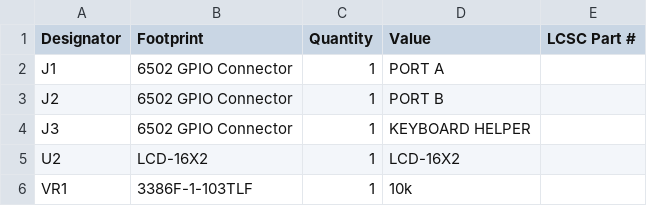
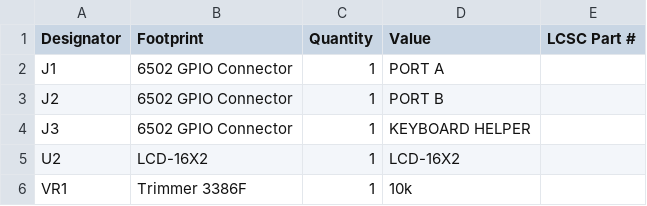
Before and after one commit to acwright/6502-KIM, a CSV file: Production/Keypad LCD Helper/Rev 1.0/bom.csv, drawn as a sheet.

```diff
--- a/Production/Keypad LCD Helper/Rev 1.0/bom.csv
+++ b/Production/Keypad LCD Helper/Rev 1.0/bom.csv
@@ -5,2 +5,2 @@ J3,6502 GPIO Connector,1,KEYBOARD HELPER,
 U2,LCD-16X2,1,LCD-16X2,
-VR1,3386F-1-103TLF,1,10k,
+VR1,Trimmer 3386F,1,10k,
```
Also changed, not shown: BOM/KIM Board/Rev 1.0/mouser.csv, Production/KIM Board/Rev 1.0/bom.csv, 40 other files.
